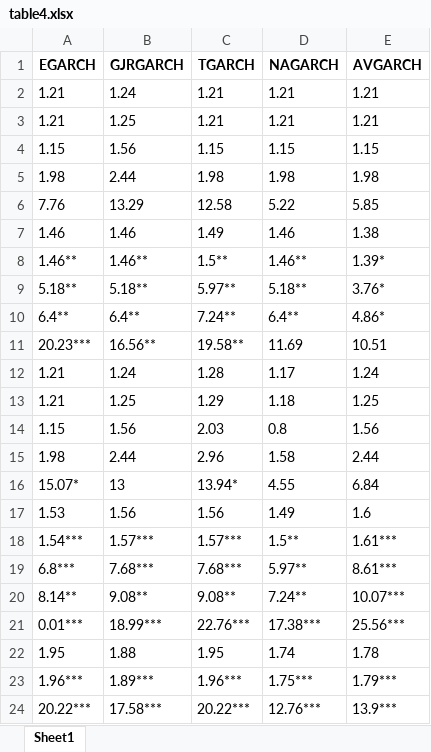
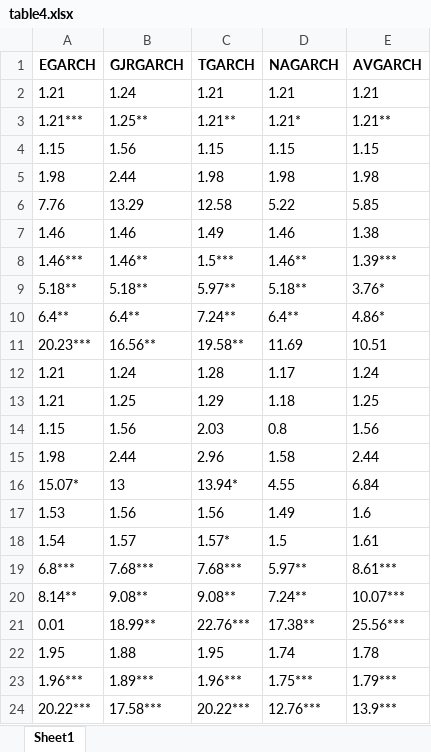
Before and after one commit to the-zhang-gang/Thesis, an Excel workbook: Template/findings/table4.xlsx, sheet Sheet1, drawn as a sheet; only a part is shown; values as stored, in another font and other column widths than the file's, no borders; removed rows and columns are numbered as before the commit, all else as after; the diff names each change by its address in the sheet, - before the commit and + after, or states it on an @@ line.

```diff
--- a/Template/findings/table4.xlsx (sheet Sheet1)
+++ b/Template/findings/table4.xlsx (sheet Sheet1)
-row 3: 1.21 | 1.25 | 1.21 | 1.21 | 1.21
+row 3: 1.21*** | 1.25** | 1.21** | 1.21* | 1.21**
-A8 (EGARCH): 1.46**
+A8 (EGARCH): 1.46***
-C8 (TGARCH): 1.5**
+C8 (TGARCH): 1.5***
-E8 (AVGARCH): 1.39*
+E8 (AVGARCH): 1.39***
-row 18: 1.54*** | 1.57*** | 1.57*** | 1.5** | 1.61***
+row 18: 1.54 | 1.57 | 1.57* | 1.5 | 1.61
-A21 (EGARCH): 0.01***
+A21 (EGARCH): 0.01
-B21 (GJRGARCH): 18.99***
+B21 (GJRGARCH): 18.99**
-D21 (NAGARCH): 17.38***
+D21 (NAGARCH): 17.38**
```
Also changed, not shown: 7 other files.
